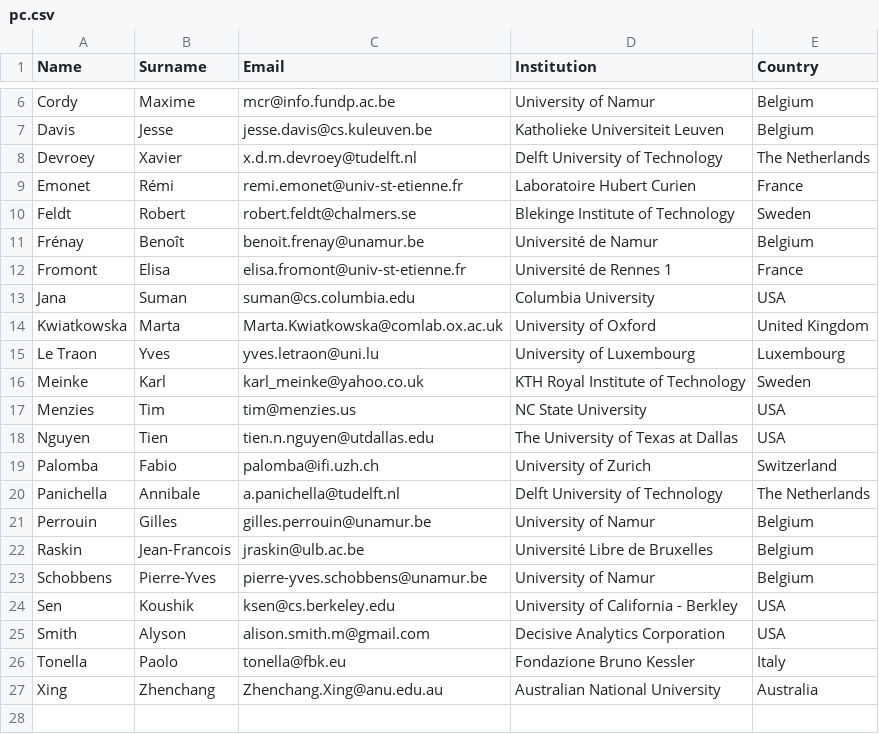
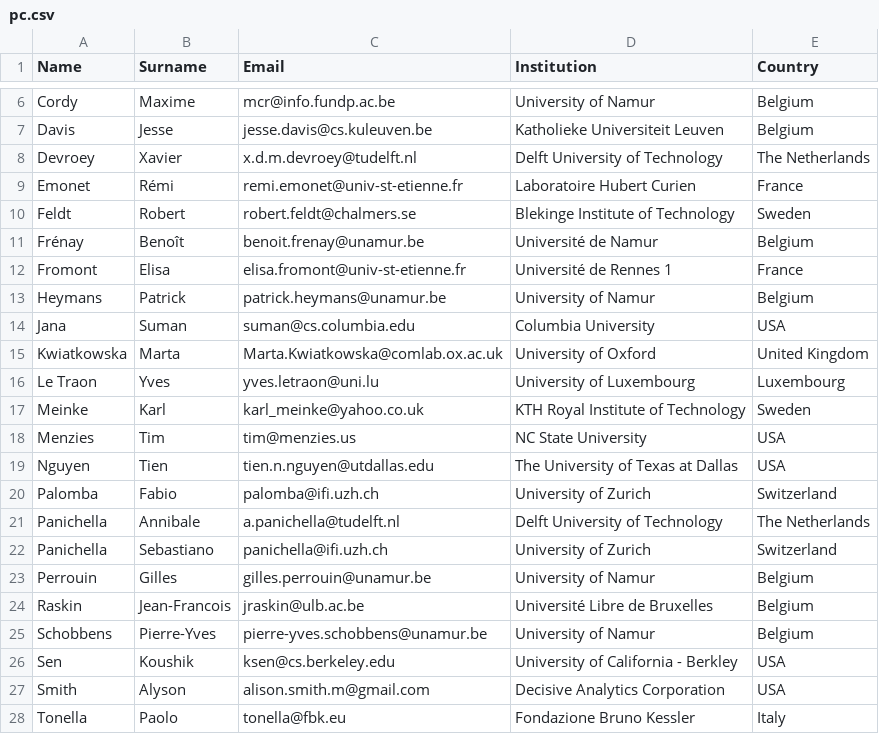
Before and after one commit to mases18/mases18.github.io, a CSV file: _data/pc.csv, drawn as a sheet; only a part is shown, gaps mark what is left out; the shorter side is filled out with more unchanged rows; the diff names each change by its address in the sheet, - before the commit and + after, or states it on an @@ line.

```diff
--- a/_data/pc.csv
+++ b/_data/pc.csv
+row 13: Heymans | Patrick | patrick.heymans@unamur.be | University of Namur | Belgium
+row 22: Panichella | Sebastiano | panichella@ifi.uzh.ch | University of Zurich | Switzerland
```
Also changed, not shown: 6 other files.
